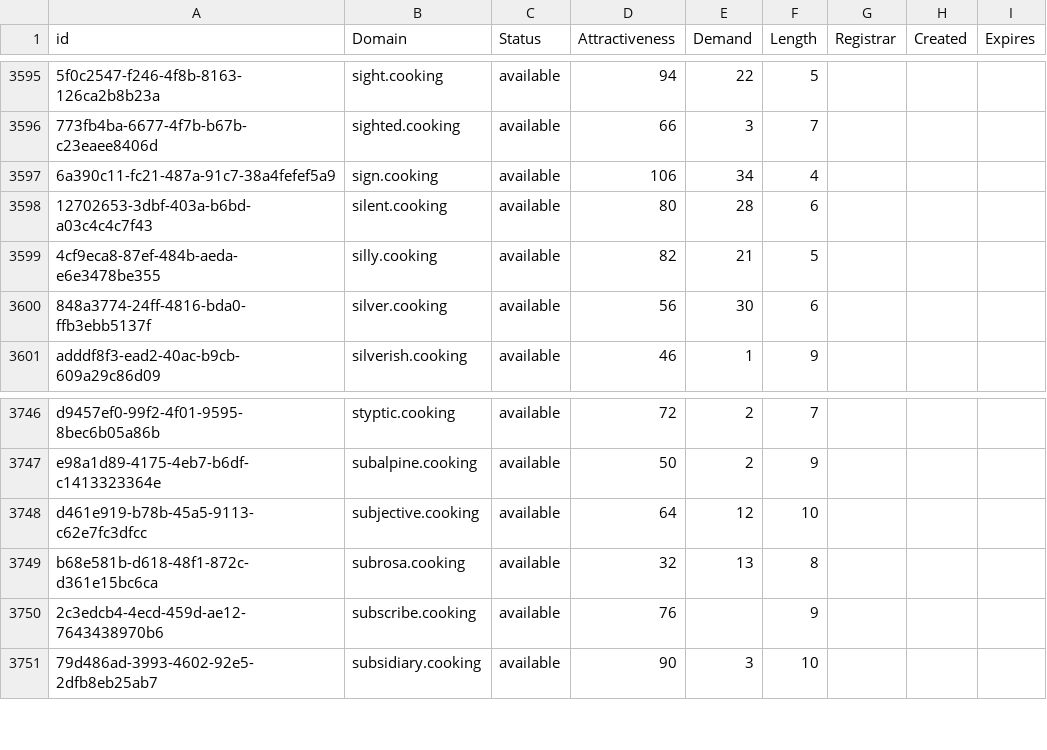
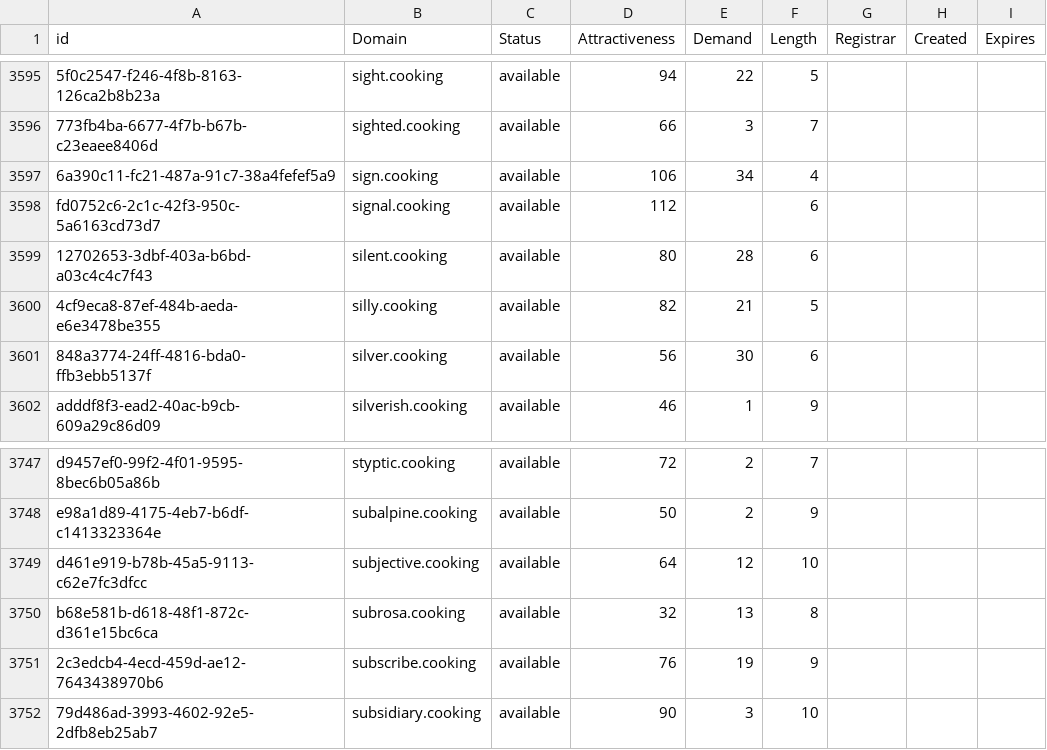
Before and after one commit to UniqueDomains/cooking-oneword-domains, a CSV file: cooking.csv, drawn as a sheet; only a part is shown, gaps mark what is left out; addresses are those after the commit; the diff names each change by its address in the sheet, - before the commit and + after, or states it on an @@ line.

Commit message:
Domains update

```diff
--- a/cooking.csv
+++ b/cooking.csv
+row 3598: fd0752c6-2c1c-42f3-950c-5a6163cd73d7 | signal.cooking | available | 112 |  | 6
-E3751 (Demand): (empty)
+E3751 (Demand): 19
```
Also changed, not shown: 2 other files.
